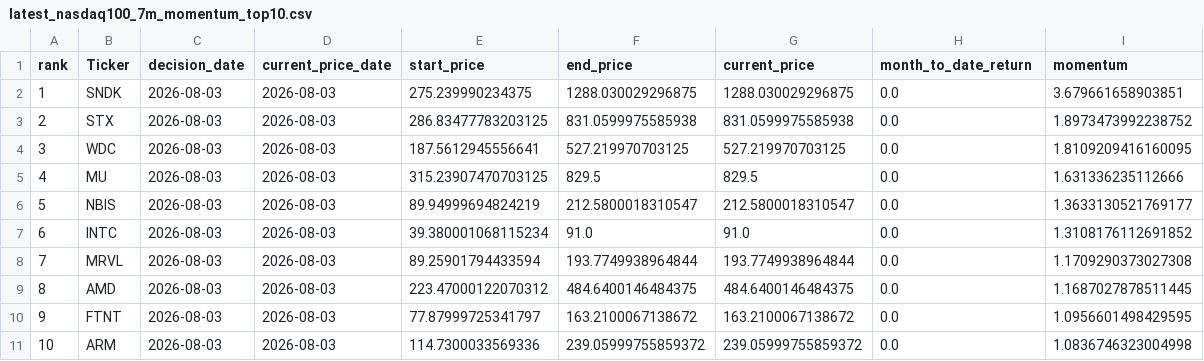
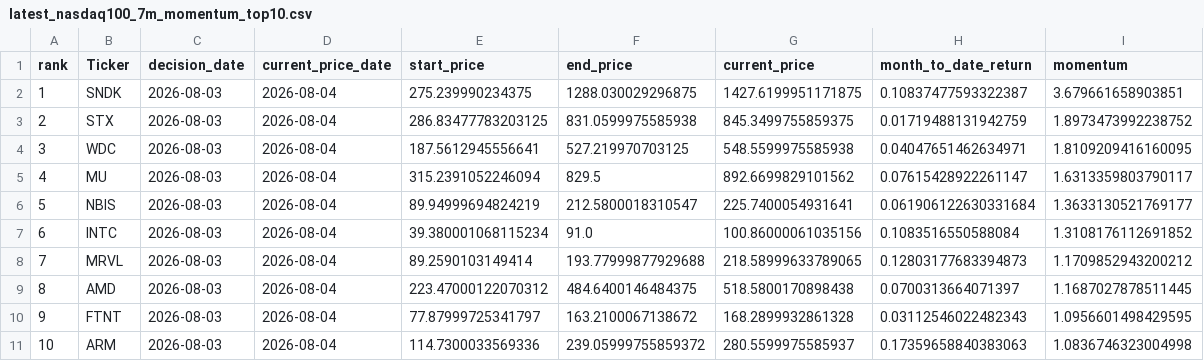
Before and after one commit to James1424/nasdaq100-momentum-ranking, a CSV file: output/latest_nasdaq100_7m_momentum_top10.csv, drawn as a sheet.

```diff
--- a/output/latest_nasdaq100_7m_momentum_top10.csv
+++ b/output/latest_nasdaq100_7m_momentum_top10.csv
@@ -1,11 +1,11 @@
 rank,Ticker,decision_date,current_price_date,start_price,end_price,current_price,month_to_date_return,momentum
-1,SNDK,2026-08-03,2026-08-03,275.239990234375,1288.030029296875,1288.030029296875,0.0,3.679661658903851
-2,STX,2026-08-03,2026-08-03,286.83477783203125,831.0599975585938,831.0599975585938,0.0,1.8973473992238752
-3,WDC,2026-08-03,2026-08-03,187.5612945556641,527.219970703125,527.219970703125,0.0,1.8109209416160095
-4,MU,2026-08-03,2026-08-03,315.23907470703125,829.5,829.5,0.0,1.631336235112666
-5,NBIS,2026-08-03,2026-08-03,89.94999694824219,212.5800018310547,212.5800018310547,0.0,1.3633130521769177
-6,INTC,2026-08-03,2026-08-03,39.380001068115234,91.0,91.0,0.0,1.3108176112691852
-7,MRVL,2026-08-03,2026-08-03,89.25901794433594,193.7749938964844,193.7749938964844,0.0,1.1709290373027308
-8,AMD,2026-08-03,2026-08-03,223.47000122070312,484.6400146484375,484.6400146484375,0.0,1.1687027878511445
-9,FTNT,2026-08-03,2026-08-03,77.87999725341797,163.2100067138672,163.2100067138672,0.0,1.0956601498429595
-10,ARM,2026-08-03,2026-08-03,114.7300033569336,239.05999755859372,239.05999755859372,0.0,1.0836746323004998
+1,SNDK,2026-08-03,2026-08-04,275.239990234375,1288.030029296875,1427.6199951171875,0.10837477593322387,3.679661658903851
+2,STX,2026-08-03,2026-08-04,286.83477783203125,831.0599975585938,845.3499755859375,0.01719488131942759,1.8973473992238752
+3,WDC,2026-08-03,2026-08-04,187.5612945556641,527.219970703125,548.5599975585938,0.04047651462634971,1.8109209416160095
+4,MU,2026-08-03,2026-08-04,315.2391052246094,829.5,892.6699829101562,0.07615428922261147,1.6313359803790117
+5,NBIS,2026-08-03,2026-08-04,89.94999694824219,212.5800018310547,225.7400054931641,0.061906122630331684,1.3633130521769177
+6,INTC,2026-08-03,2026-08-04,39.380001068115234,91.0,100.86000061035156,0.1083516550588084,1.3108176112691852
+7,MRVL,2026-08-03,2026-08-04,89.2590103149414,193.77999877929688,218.58999633789065,0.12803177683394873,1.1709852943200212
+8,AMD,2026-08-03,2026-08-04,223.47000122070312,484.6400146484375,518.5800170898438,0.0700313664071397,1.1687027878511445
+9,FTNT,2026-08-03,2026-08-04,77.87999725341797,163.2100067138672,168.2899932861328,0.03112546022482343,1.0956601498429595
+10,ARM,2026-08-03,2026-08-04,114.7300033569336,239.05999755859372,280.5599975585937,0.17359658840383063,1.0836746323004998
```
Also changed, not shown: output/latest_nasdaq100_3m_momentum_top10.csv, output/latest_nasdaq100_4m_momentum_top10.csv, 5 other files.
